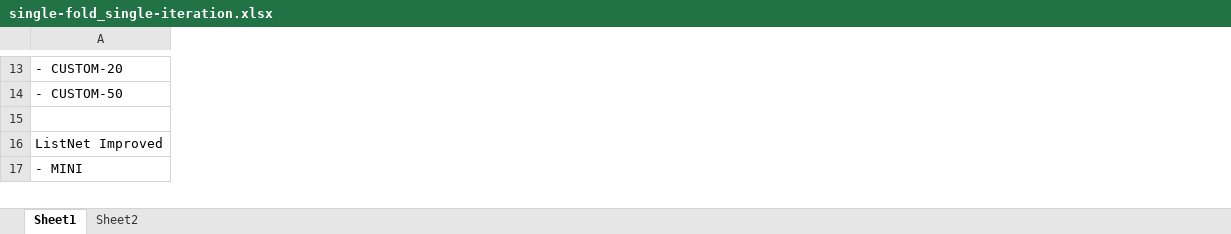
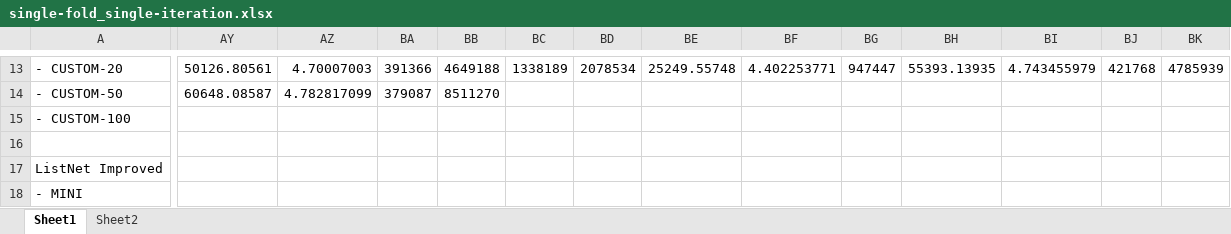
Before and after one commit to TaXxER/Afstuderen, an Excel workbook: measurements/single-fold_single-iteration.xlsx, sheet Sheet1, drawn as a sheet; only a part is shown, gaps mark what is left out; values as stored, in another font and other column widths than the file's, no borders; rows hold the shown columns only; the diff covers the shown part only; the diff names each change by its address in the sheet, - before the commit and + after, or states it on an @@ line.

```diff
--- a/measurements/single-fold_single-iteration.xlsx (sheet Sheet1)
+++ b/measurements/single-fold_single-iteration.xlsx (sheet Sheet1)
+column AY, rows 13-14: 50126.80561 | 60648.08587
+column AZ, rows 13-14: 4.70007003 | 4.782817099
+column BA, rows 13-14: 391366 | 379087
+column BB, rows 13-14: 4649188 | 8511270
+column BC, row 13: 1338189
+column BD, row 13: 2078534
+column BE, row 13: 25249.55748
+column BF, row 13: 4.402253771
+column BG, row 13: 947447
+column BH, row 13: 55393.13935
+column BI, row 13: 4.743455979
+column BJ, row 13: 421768
+column BK, row 13: 4785939
+row 15: - CUSTOM-100
```
Also changed, not shown: 5 added columns, 28 edited cells, cell formats and merged cells elsewhere in this sheet, formulas that keep their value, charts or pictures, 9 other files.
